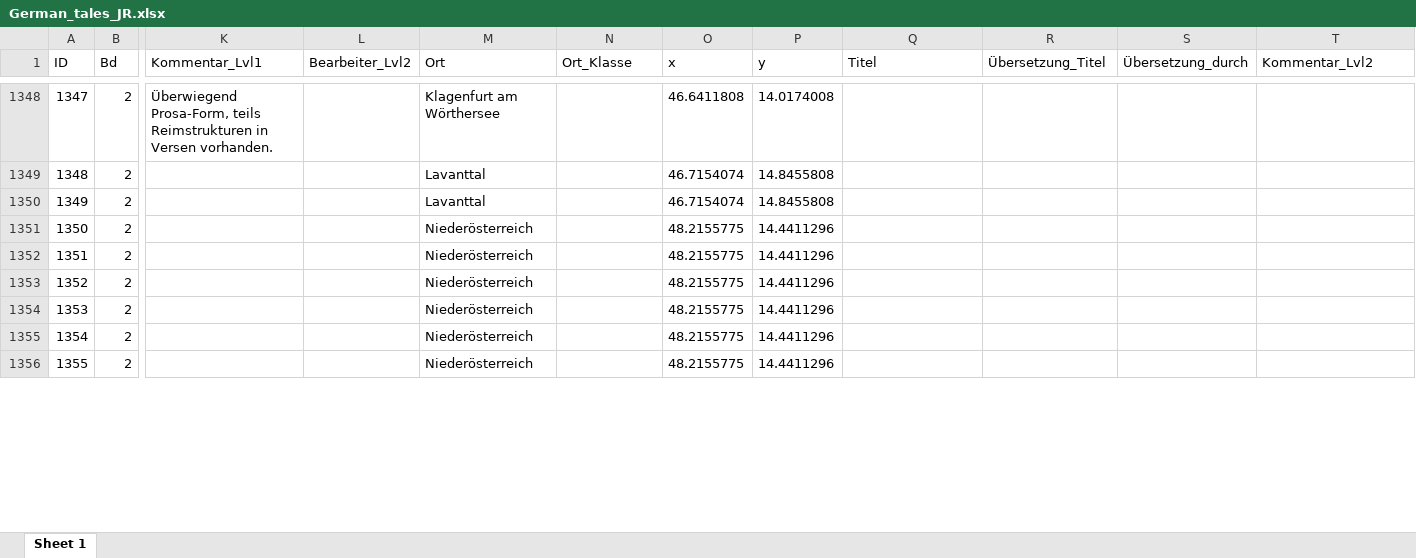
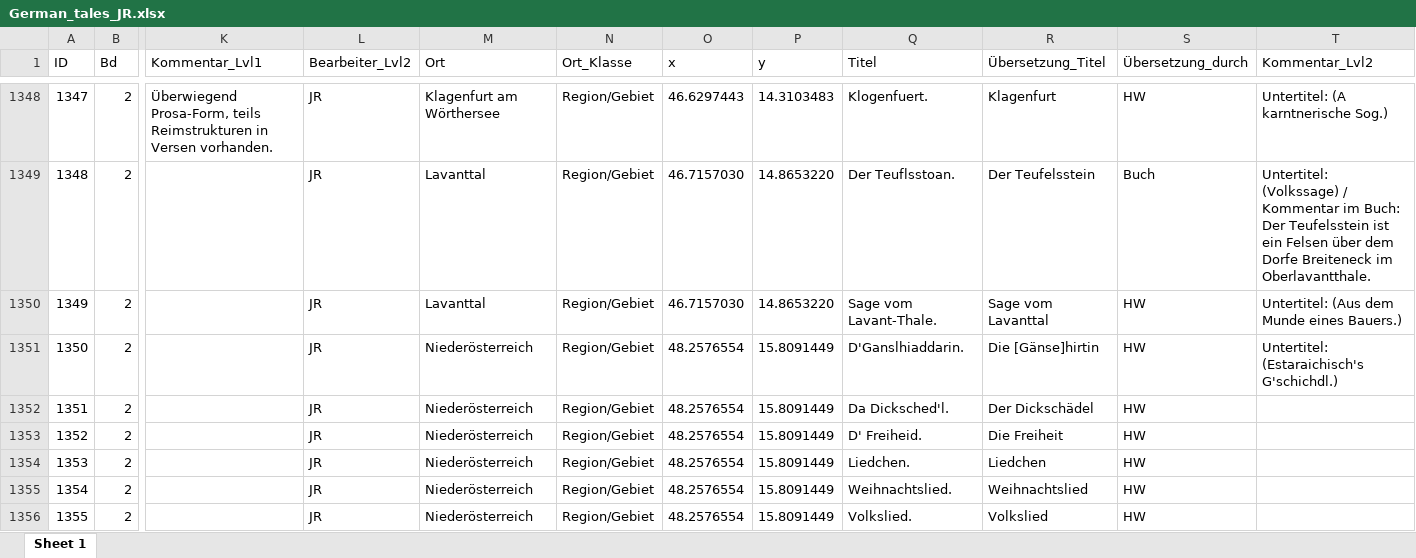
Before and after one commit to SchoenbergA/DWA, an Excel workbook: German_Tales/Data/German_tales_JR.xlsx, sheet Sheet 1, drawn as a sheet; only a part is shown, gaps mark what is left out; values as stored, in another font and other column widths than the file's, no borders; the diff covers the shown part only; the diff names each change by its address in the sheet, - before the commit and + after, or states it on an @@ line.

```diff
--- a/German_Tales/Data/German_tales_JR.xlsx (sheet Sheet 1)
+++ b/German_Tales/Data/German_tales_JR.xlsx (sheet Sheet 1)
-L1348:L1356 (Bearbeiter_Lvl2): (empty)
+L1348:L1356 (Bearbeiter_Lvl2): JR
-N1348:N1356 (Ort_Klasse): (empty)
+N1348:N1356 (Ort_Klasse): Region/Gebiet
-O1348 (x): 46.6411808
+O1348 (x): 46.6297443
-P1348 (y): 14.0174008
+P1348 (y): 14.3103483
-Q1348 (Titel): (empty)
+Q1348 (Titel): Klogenfuert.
-R1348 (Übersetzung_Titel): (empty)
+R1348 (Übersetzung_Titel): Klagenfurt
-S1348 (Übersetzung_durch): (empty)
+S1348 (Übersetzung_durch): HW
-T1348 (Kommentar_Lvl2): (empty)
+T1348 (Kommentar_Lvl2): Untertitel: (A karntnerische Sog.)
-O1349:O1350 (x): 46.7154074
+O1349:O1350 (x): 46.7157030
-P1349:P1350 (y): 14.8455808
+P1349:P1350 (y): 14.8653220
-Q1349 (Titel): (empty)
+Q1349 (Titel): Der Teuflsstoan.
-R1349 (Übersetzung_Titel): (empty)
+R1349 (Übersetzung_Titel): Der Teufelsstein
-S1349 (Übersetzung_durch): (empty)
+S1349 (Übersetzung_durch): Buch
-T1349 (Kommentar_Lvl2): (empty)
+T1349 (Kommentar_Lvl2): Untertitel: (Volkssage) / Kommentar im Buch: Der Teufelsstein ist ein Felsen über dem Dorfe Breiteneck im Oberlavantthale.
-Q1350 (Titel): (empty)
+Q1350 (Titel): Sage vom Lavant-Thale.
-R1350 (Übersetzung_Titel): (empty)
+R1350 (Übersetzung_Titel): Sage vom Lavanttal
-S1350:S1356 (Übersetzung_durch): (empty)
+S1350:S1356 (Übersetzung_durch): HW
-T1350 (Kommentar_Lvl2): (empty)
+T1350 (Kommentar_Lvl2): Untertitel: (Aus dem Munde eines Bauers.)
-O1351:O1356 (x): 48.2155775
+O1351:O1356 (x): 48.2576554
-P1351:P1356 (y): 14.4411296
+P1351:P1356 (y): 15.8091449
-Q1351 (Titel): (empty)
+Q1351 (Titel): D'Ganslhiaddarin.
-R1351 (Übersetzung_Titel): (empty)
+R1351 (Übersetzung_Titel): Die [Gänse]hirtin
-T1351 (Kommentar_Lvl2): (empty)
+T1351 (Kommentar_Lvl2): Untertitel: (Estaraichisch's G'schichdl.)
-Q1352 (Titel): (empty)
+Q1352 (Titel): Da Dicksched'l.
-R1352 (Übersetzung_Titel): (empty)
+R1352 (Übersetzung_Titel): Der Dickschädel
-Q1353 (Titel): (empty)
+Q1353 (Titel): D' Freiheid.
-R1353 (Übersetzung_Titel): (empty)
+R1353 (Übersetzung_Titel): Die Freiheit
-Q1354 (Titel): (empty)
+Q1354 (Titel): Liedchen.
-R1354 (Übersetzung_Titel): (empty)
+R1354 (Übersetzung_Titel): Liedchen
-Q1355 (Titel): (empty)
+Q1355 (Titel): Weihnachtslied.
-R1355 (Übersetzung_Titel): (empty)
+R1355 (Übersetzung_Titel): Weihnachtslied
-Q1356 (Titel): (empty)
+Q1356 (Titel): Volkslied.
-R1356 (Übersetzung_Titel): (empty)
+R1356 (Übersetzung_Titel): Volkslied
```
Also changed, not shown: 232 edited cells and cell formats elsewhere in this sheet.
